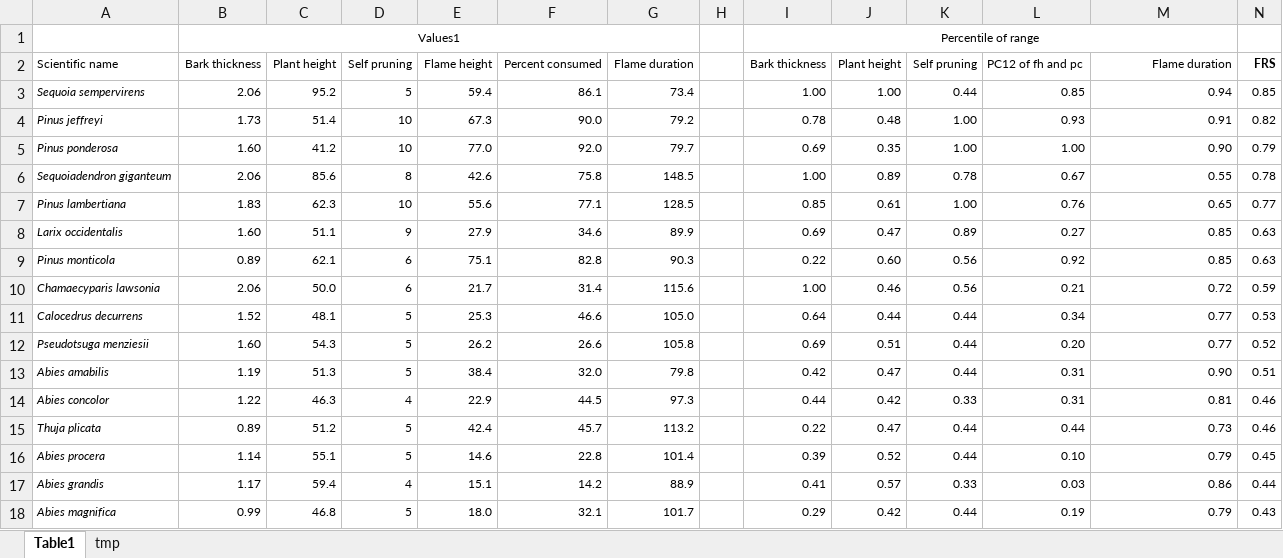
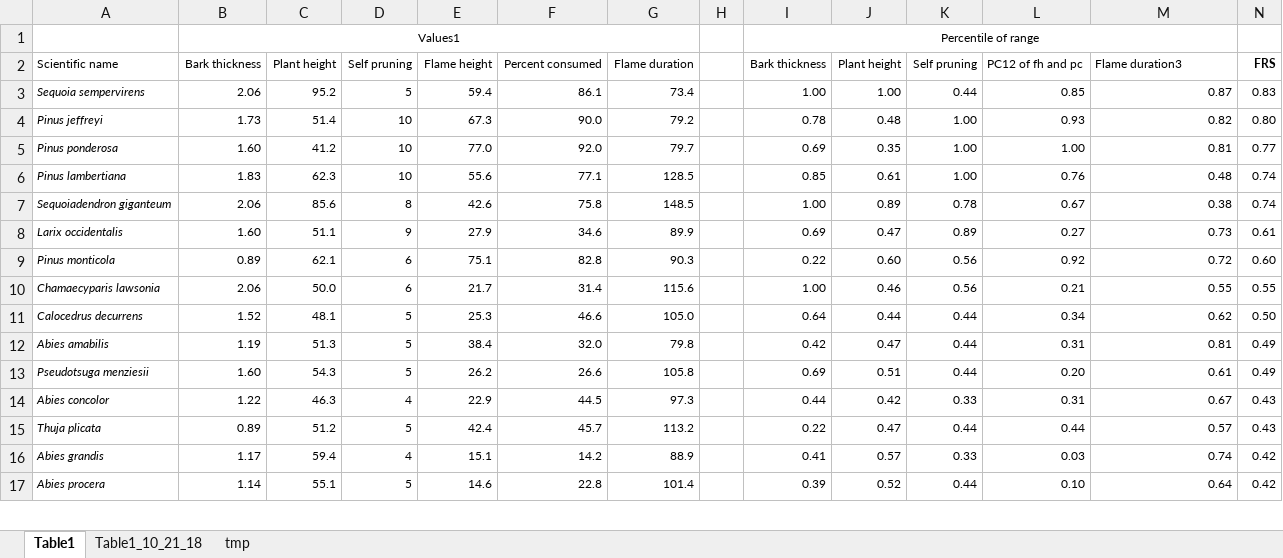
Before and after one commit to matthewkling/fire_traits, an Excel workbook: manuscript/tables/Table1.xlsx, sheet Table1, drawn as a sheet; only a part is shown; values as stored, in another font and other column widths than the file's, no borders; removed rows and columns are numbered as before the commit, all else as after; the diff covers the shown part only; the diff names each change by its address in the sheet, - before the commit and + after, or states it on an @@ line.

Commit message:
Updated code to incorporate log-transformed flame duration into map figure. Some file reorganization and renaming.

```diff
--- a/manuscript/tables/Table1.xlsx (sheet Table1)
+++ b/manuscript/tables/Table1.xlsx (sheet Table1)
+sheet tab: Table1_10_21_18
-M2: Flame duration
+M2: Flame duration3
-M2 alignment: right
+M2 alignment: left
-M3: 0.94
+M3: 0.87
-N3: 0.85
+N3: 0.83
-M4: 0.91
+M4: 0.82
-N4: 0.82
+N4: 0.80
-M5: 0.90
+M5: 0.81
-N5: 0.79
+N5: 0.77
-row 6: Sequoiadendron giganteum | 2.06 | 85.6 | 8 | 42.6 | 75.8 | 148.5 |  | 1.00 | 0.89 | 0.78 | 0.67 | 0.55 | 0.78
-M6: 0.65
+M6: 0.48
-N6: 0.77
+N6: 0.74
+row 7: Sequoiadendron giganteum | 2.06 | 85.6 | 8 | 42.6 | 75.8 | 148.5 |  | 1.00 | 0.89 | 0.78 | 0.67 | 0.38 | 0.74
-M8: 0.85
+M8: 0.73
-N8: 0.63
+N8: 0.61
-M9: 0.85
+M9: 0.72
-N9: 0.63
+N9: 0.60
-M10: 0.72
+M10: 0.55
-N10: 0.59
+N10: 0.55
-M11: 0.77
+M11: 0.62
-N11: 0.53
+N11: 0.50
-row 12: Pseudotsuga menziesii | 1.60 | 54.3 | 5 | 26.2 | 26.6 | 105.8 |  | 0.69 | 0.51 | 0.44 | 0.20 | 0.77 | 0.52
-M12: 0.90
+M12: 0.81
-N12: 0.51
+N12: 0.49
+row 13: Pseudotsuga menziesii | 1.60 | 54.3 | 5 | 26.2 | 26.6 | 105.8 |  | 0.69 | 0.51 | 0.44 | 0.20 | 0.61 | 0.49
-M14: 0.81
+M14: 0.67
-N14:N15: 0.46
+N14:N15: 0.43
-M15: 0.73
+M15: 0.57
-row 16: Abies procera | 1.14 | 55.1 | 5 | 14.6 | 22.8 | 101.4 |  | 0.39 | 0.52 | 0.44 | 0.10 | 0.79 | 0.45
-M16: 0.86
+M16: 0.74
-N16: 0.44
+N16: 0.42
-row 18: Abies magnifica | 0.99 | 46.8 | 5 | 18.0 | 32.1 | 101.7 |  | 0.29 | 0.42 | 0.44 | 0.19 | 0.79 | 0.43
+row 17: Abies procera | 1.14 | 55.1 | 5 | 14.6 | 22.8 | 101.4 |  | 0.39 | 0.52 | 0.44 | 0.10 | 0.64 | 0.42
```
Also changed, not shown: 5 added rows, 4 removed rows and 14 edited cells elsewhere in this sheet, 47 other files.
